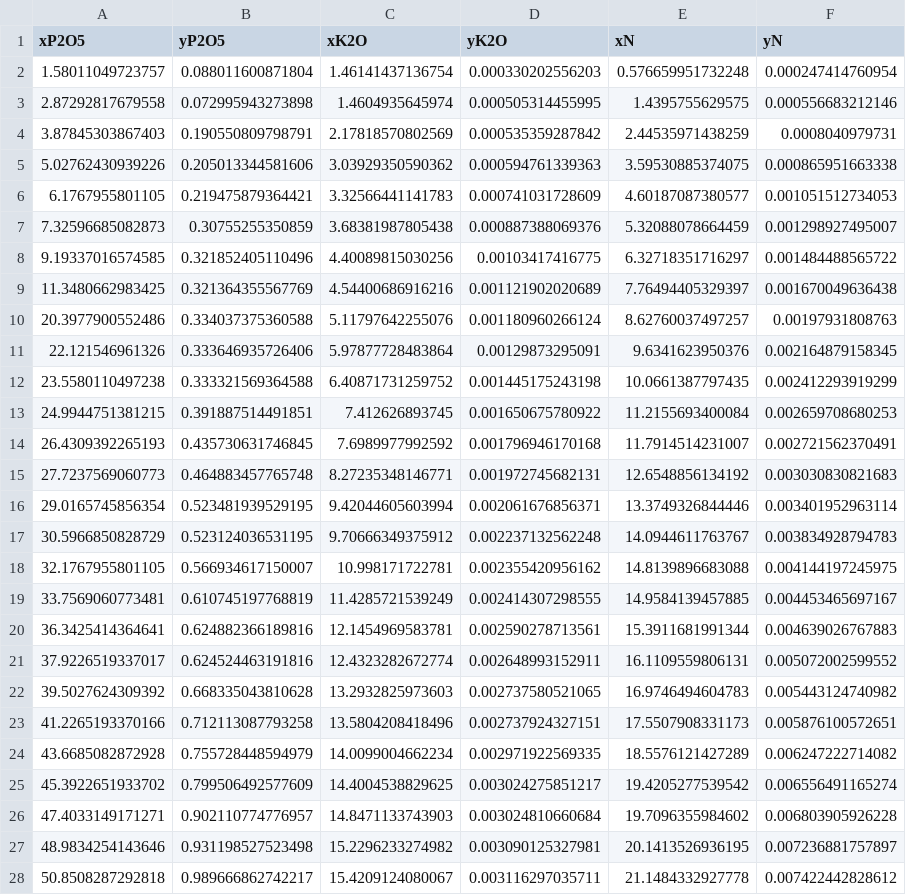
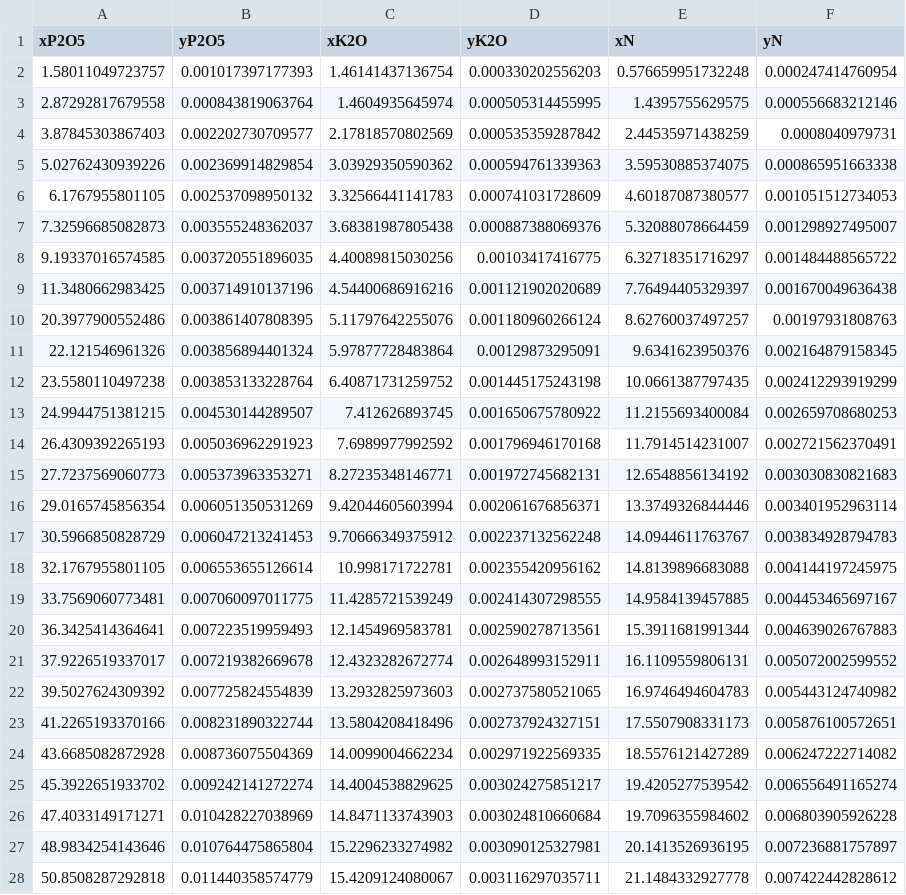
Before and after one commit to nishanksrj/BitBat, a CSV file: chilli_nutrition_curve.csv, drawn as a sheet; only a part is shown; the diff covers the shown part only.

Commit message:
P2O5 column updated

```diff
--- a/chilli_nutrition_curve.csv
+++ b/chilli_nutrition_curve.csv
@@ -1,28 +1,28 @@
 xP2O5,yP2O5,xK2O,yK2O,xN,yN
-1.58011049723757,0.088011600871804,1.46141437136754,0.000330202556203,0.576659951732248,0.000247414760954
-2.87292817679558,0.072995943273898,1.4604935645974,0.000505314455995,1.4395755629575,0.000556683212146
-3.87845303867403,0.190550809798791,2.17818570802569,0.000535359287842,2.44535971438259,0.0008040979731
-5.02762430939226,0.205013344581606,3.03929350590362,0.000594761339363,3.59530885374075,0.000865951663338
-6.1767955801105,0.219475879364421,3.32566441141783,0.000741031728609,4.60187087380577,0.001051512734053
-7.32596685082873,0.30755255350859,3.68381987805438,0.000887388069376,5.32088078664459,0.001298927495007
-9.19337016574585,0.321852405110496,4.40089815030256,0.00103417416775,6.32718351716297,0.001484488565722
-11.3480662983425,0.321364355567769,4.54400686916216,0.001121902020689,7.76494405329397,0.001670049636438
-20.3977900552486,0.334037375360588,5.11797642255076,0.001180960266124,8.62760037497257,0.00197931808763
-22.121546961326,0.333646935726406,5.97877728483864,0.00129873295091,9.6341623950376,0.002164879158345
-23.5580110497238,0.333321569364588,6.40871731259752,0.001445175243198,10.0661387797435,0.002412293919299
-24.9944751381215,0.391887514491851,7.412626893745,0.001650675780922,11.2155693400084,0.002659708680253
-26.4309392265193,0.435730631746845,7.6989977992592,0.001796946170168,11.7914514231007,0.002721562370491
-27.7237569060773,0.464883457765748,8.27235348146771,0.001972745682131,12.6548856134192,0.003030830821683
-29.0165745856354,0.523481939529195,9.42044605603994,0.002061676856371,13.3749326844446,0.003401952963114
-30.5966850828729,0.523124036531195,9.70666349375912,0.002237132562248,14.0944611763767,0.003834928794783
-32.1767955801105,0.566934617150007,10.998171722781,0.002355420956162,14.8139896683088,0.004144197245975
-33.7569060773481,0.610745197768819,11.4285721539249,0.002414307298555,14.9584139457885,0.004453465697167
-36.3425414364641,0.624882366189816,12.1454969583781,0.002590278713561,15.3911681991344,0.004639026767883
-37.9226519337017,0.624524463191816,12.4323282672774,0.002648993152911,16.1109559806131,0.005072002599552
-39.5027624309392,0.668335043810628,13.2932825973603,0.002737580521065,16.9746494604783,0.005443124740982
-41.2265193370166,0.712113087793258,13.5804208418496,0.002737924327151,17.5507908331173,0.005876100572651
-43.6685082872928,0.755728448594979,14.0099004662234,0.002971922569335,18.5576121427289,0.006247222714082
-45.3922651933702,0.799506492577609,14.4004538829625,0.003024275851217,19.4205277539542,0.006556491165274
-47.4033149171271,0.902110774776957,14.8471133743903,0.003024810660684,19.7096355984602,0.006803905926228
-48.9834254143646,0.931198527523498,15.2296233274982,0.003090125327981,20.1413526936195,0.007236881757897
-50.8508287292818,0.989666862742217,15.4209124080067,0.003116297035711,21.1484332927778,0.007422442828612
+1.58011049723757,0.001017397177393,1.46141437136754,0.000330202556203,0.576659951732248,0.000247414760954
+2.87292817679558,0.000843819063764,1.4604935645974,0.000505314455995,1.4395755629575,0.000556683212146
+3.87845303867403,0.002202730709577,2.17818570802569,0.000535359287842,2.44535971438259,0.0008040979731
+5.02762430939226,0.002369914829854,3.03929350590362,0.000594761339363,3.59530885374075,0.000865951663338
+6.1767955801105,0.002537098950132,3.32566441141783,0.000741031728609,4.60187087380577,0.001051512734053
+7.32596685082873,0.003555248362037,3.68381987805438,0.000887388069376,5.32088078664459,0.001298927495007
+9.19337016574585,0.003720551896035,4.40089815030256,0.00103417416775,6.32718351716297,0.001484488565722
+11.3480662983425,0.003714910137196,4.54400686916216,0.001121902020689,7.76494405329397,0.001670049636438
+20.3977900552486,0.003861407808395,5.11797642255076,0.001180960266124,8.62760037497257,0.00197931808763
+22.121546961326,0.003856894401324,5.97877728483864,0.00129873295091,9.6341623950376,0.002164879158345
+23.5580110497238,0.003853133228764,6.40871731259752,0.001445175243198,10.0661387797435,0.002412293919299
+24.9944751381215,0.004530144289507,7.412626893745,0.001650675780922,11.2155693400084,0.002659708680253
+26.4309392265193,0.005036962291923,7.6989977992592,0.001796946170168,11.7914514231007,0.002721562370491
+27.7237569060773,0.005373963353271,8.27235348146771,0.001972745682131,12.6548856134192,0.003030830821683
+29.0165745856354,0.006051350531269,9.42044605603994,0.002061676856371,13.3749326844446,0.003401952963114
+30.5966850828729,0.006047213241453,9.70666349375912,0.002237132562248,14.0944611763767,0.003834928794783
+32.1767955801105,0.006553655126614,10.998171722781,0.002355420956162,14.8139896683088,0.004144197245975
+33.7569060773481,0.007060097011775,11.4285721539249,0.002414307298555,14.9584139457885,0.004453465697167
+36.3425414364641,0.007223519959493,12.1454969583781,0.002590278713561,15.3911681991344,0.004639026767883
+37.9226519337017,0.007219382669678,12.4323282672774,0.002648993152911,16.1109559806131,0.005072002599552
+39.5027624309392,0.007725824554839,13.2932825973603,0.002737580521065,16.9746494604783,0.005443124740982
+41.2265193370166,0.008231890322744,13.5804208418496,0.002737924327151,17.5507908331173,0.005876100572651
+43.6685082872928,0.008736075504369,14.0099004662234,0.002971922569335,18.5576121427289,0.006247222714082
+45.3922651933702,0.009242141272274,14.4004538829625,0.003024275851217,19.4205277539542,0.006556491165274
+47.4033149171271,0.010428227038969,14.8471133743903,0.003024810660684,19.7096355984602,0.006803905926228
+48.9834254143646,0.010764475865804,15.2296233274982,0.003090125327981,20.1413526936195,0.007236881757897
+50.8508287292818,0.011440358574779,15.4209124080067,0.003116297035711,21.1484332927778,0.007422442828612
```
Also changed, not shown: 29 edited cells elsewhere in this file.
